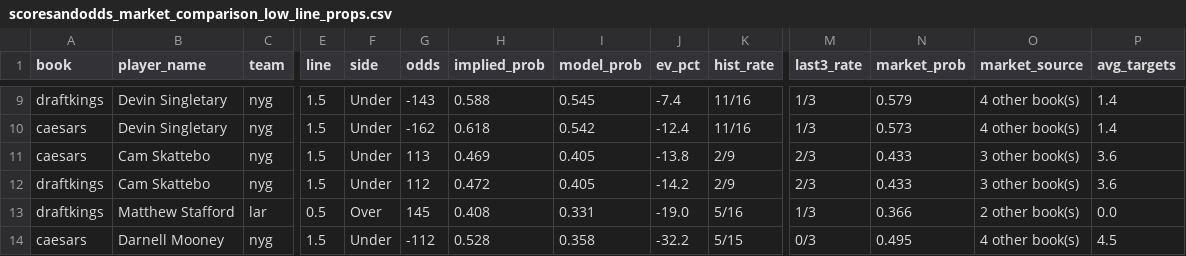
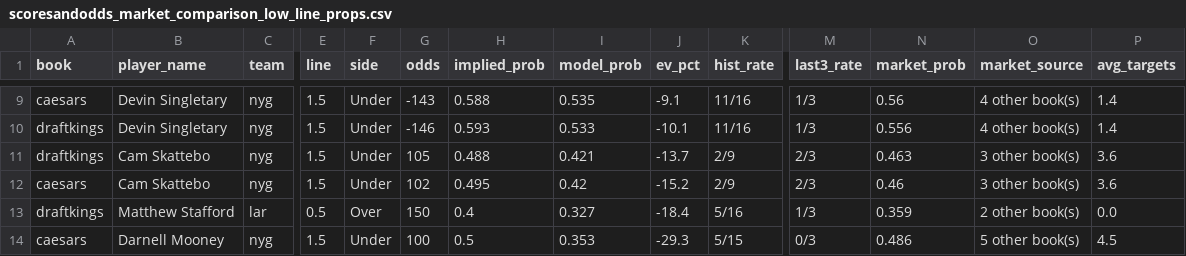
Before and after one commit to art3kr/ff_dfs_site, a CSV file: data/scoresandodds_market_comparison_low_line_props.csv, drawn as a sheet; only a part is shown, gaps mark what is left out; removed rows and columns are numbered as before the commit, all else as after; rows hold the shown columns only; the diff covers the shown part only; the diff names each change by its address in the sheet, - before the commit and + after, or states it on an @@ line.

```diff
--- a/data/scoresandodds_market_comparison_low_line_props.csv
+++ b/data/scoresandodds_market_comparison_low_line_props.csv
-A9 (book): draftkings
+A9 (book): caesars
-I9 (model_prob): 0.545
+I9 (model_prob): 0.535
-J9 (ev_pct): -7.4
+J9 (ev_pct): -9.1
-N9 (market_prob): 0.579
+N9 (market_prob): 0.56
-A10 (book): caesars
+A10 (book): draftkings
-G10 (odds): -162
+G10 (odds): -146
-H10 (implied_prob): 0.618
+H10 (implied_prob): 0.593
-I10 (model_prob): 0.542
+I10 (model_prob): 0.533
-J10 (ev_pct): -12.4
+J10 (ev_pct): -10.1
-N10 (market_prob): 0.573
+N10 (market_prob): 0.556
-row 11: caesars | Cam Skattebo | nyg | 1.5 | Under | 113 | 0.469 | 0.405 | -13.8 | 2/9 | 2/3 | 0.433 | 3 other book(s) | 3.6
-G11 (odds): 112
+G11 (odds): 105
-H11 (implied_prob): 0.472
+H11 (implied_prob): 0.488
-I11 (model_prob): 0.405
+I11 (model_prob): 0.421
-J11 (ev_pct): -14.2
+J11 (ev_pct): -13.7
-N11 (market_prob): 0.433
+N11 (market_prob): 0.463
+row 12: caesars | Cam Skattebo | nyg | 1.5 | Under | 102 | 0.495 | 0.42 | -15.2 | 2/9 | 2/3 | 0.46 | 3 other book(s) | 3.6
-G13 (odds): 145
+G13 (odds): 150
-H13 (implied_prob): 0.408
+H13 (implied_prob): 0.4
-I13 (model_prob): 0.331
+I13 (model_prob): 0.327
-J13 (ev_pct): -19.0
+J13 (ev_pct): -18.4
-N13 (market_prob): 0.366
+N13 (market_prob): 0.359
-G14 (odds): -112
+G14 (odds): 100
-H14 (implied_prob): 0.528
+H14 (implied_prob): 0.5
-I14 (model_prob): 0.358
+I14 (model_prob): 0.353
-J14 (ev_pct): -32.2
+J14 (ev_pct): -29.3
-N14 (market_prob): 0.495
+N14 (market_prob): 0.486
-O14 (market_source): 4 other book(s)
+O14 (market_source): 5 other book(s)
```
Also changed, not shown: 1 added row, 1 removed row and 37 edited cells elsewhere in this file, data/bet_log/2026_wk02.csv, data/scoresandodds_market_comparison_ev_bets.csv, 3 other files.
